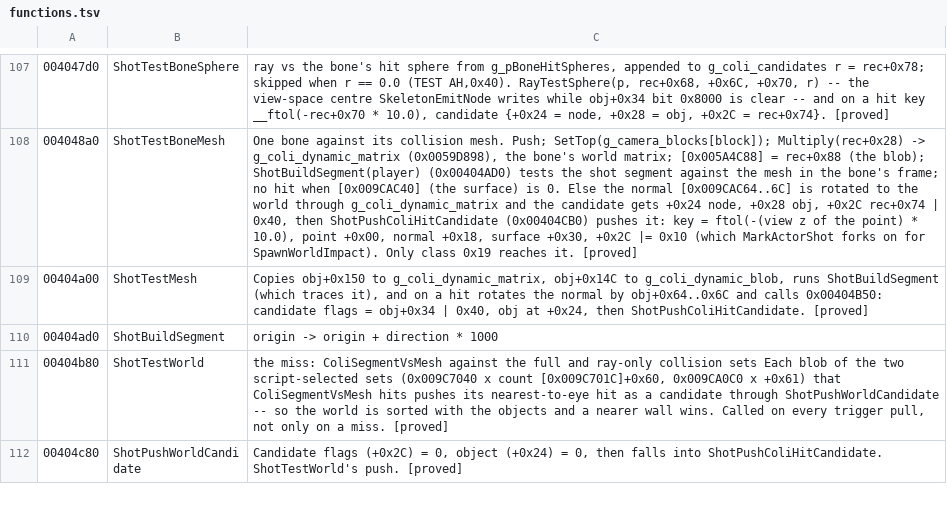
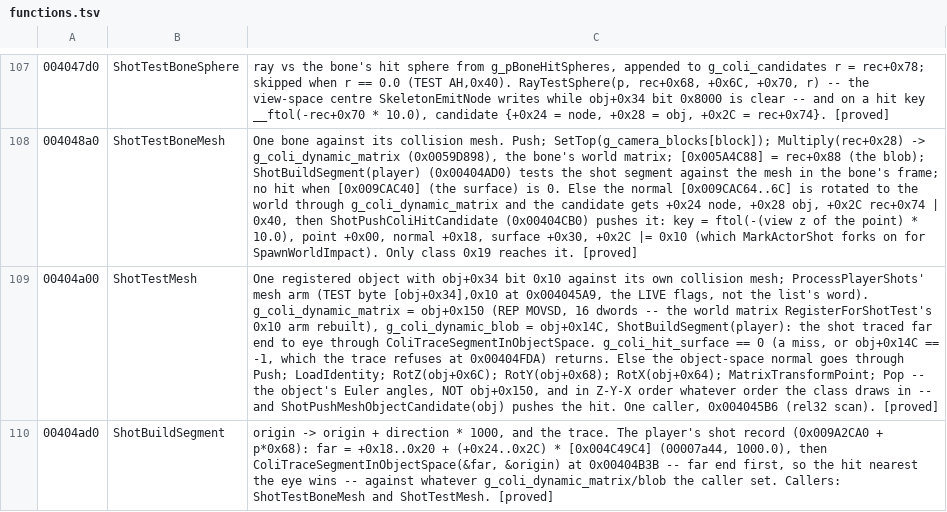
Before and after one commit to saul/hotd2-decomp, a TSV file: ghidra/annotations/functions.tsv, drawn as a sheet; only a part is shown, gaps mark what is left out; the shorter side is filled out with more unchanged rows; the diff covers the shown part only; the diff names each change by its address in the sheet, - before the commit and + after, or states it on an @@ line.

```diff
--- a/ghidra/annotations/functions.tsv
+++ b/ghidra/annotations/functions.tsv
-C109: Copies obj+0x150 to g_coli_dynamic_matrix, obj+0x14C to g_coli_dynamic_blob, runs ShotBuildSegment (which traces it), and on a hit rotates the normal by obj+0x64..0x6C and calls 0x00404B50: candidate flags = obj+0x34 | 0x40, obj at +0x24, then ShotPushColiHitCandidate. [proved]
+C109: One registered object with obj+0x34 bit 0x10 against its own collision mesh; ProcessPlayerShots' mesh arm (TEST byte [obj+0x34],0x10 at 0x004045A9, the LIVE flags, not the list's word). g_coli_dynamic_matrix = obj+0x150 (REP MOVSD, 16 dwords -- the world matrix RegisterForShotTest's 0x10 arm rebuilt), g_coli_dynamic_blob = obj+0x14C, ShotBuildSegment(player): the shot traced far end to eye through ColiTraceSegmentInObjectSpace. g_coli_hit_surface == 0 (a miss, or obj+0x14C == -1, which the trace refuses at 0x00404FDA) returns. Else the object-space normal goes through Push; LoadIdentity; RotZ(obj+0x6C); RotY(obj+0x68); RotX(obj+0x64); MatrixTransformPoint; Pop -- the object's Euler angles, NOT obj+0x150, and in Z-Y-X order whatever order the class draws in -- and ShotPushMeshObjectCandidate(obj) pushes the hit. One caller, 0x004045B6 (rel32 scan). [proved]
-C110: …direction * 1000
+C110: …direction * 1000, and the trace. The player's shot record (0x009A2CA0 + p*0x68): far = +0x18..0x20 + (+0x24..0x2C) * [0x004C49C4] (00007a44, 1000.0), then ColiTraceSegmentInObjectSpace(&far, &origin) at 0x00404B3B -- far end first, so the hit nearest the eye wins -- against whatever g_coli_dynamic_matrix/blob the caller set. Callers: ShotTestBoneMesh and ShotTestMesh. [proved]
```
Also changed, not shown: 1 added row and 1 edited cell elsewhere in this file, 16 other files.
